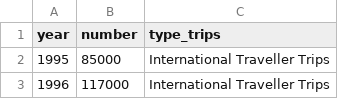
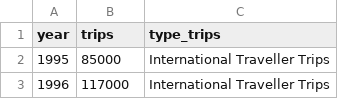
Before and after one commit to Temurgugu/tourism_transformation, a CSV file: data/tourism_trips_1995.csv, drawn as a sheet; only a part is shown.

Commit message:
trips

```diff
--- a/data/tourism_trips_1995.csv
+++ b/data/tourism_trips_1995.csv
@@ -1,2 +1,2 @@
-year,number,type_trips
+year,trips,type_trips
 1995,85000,International Traveller Trips
```
Also changed, not shown: 2 other files.
